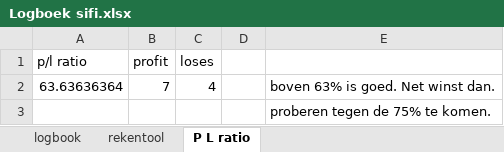
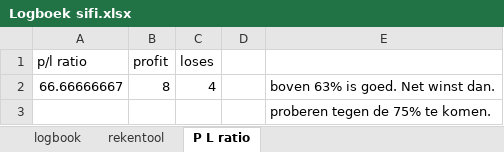
Before and after one commit to Harm-prive/Soft_Lure_Plan, an Excel workbook: Logboek sifi.xlsx, sheet P L ratio, drawn as a sheet; values as stored, in another font and other column widths than the file's, no borders; the diff names each change by its address in the sheet, - before the commit and + after, or states it on an @@ line.

```diff
--- a/Logboek sifi.xlsx (sheet P L ratio)
+++ b/Logboek sifi.xlsx (sheet P L ratio)
-A2 (p/l ratio): 63.63636364
+A2 (p/l ratio): 66.66666667
-B2 (profit): 7
+B2 (profit): 8
```
Also changed, not shown: sheet logbook, sheet rekentool.
